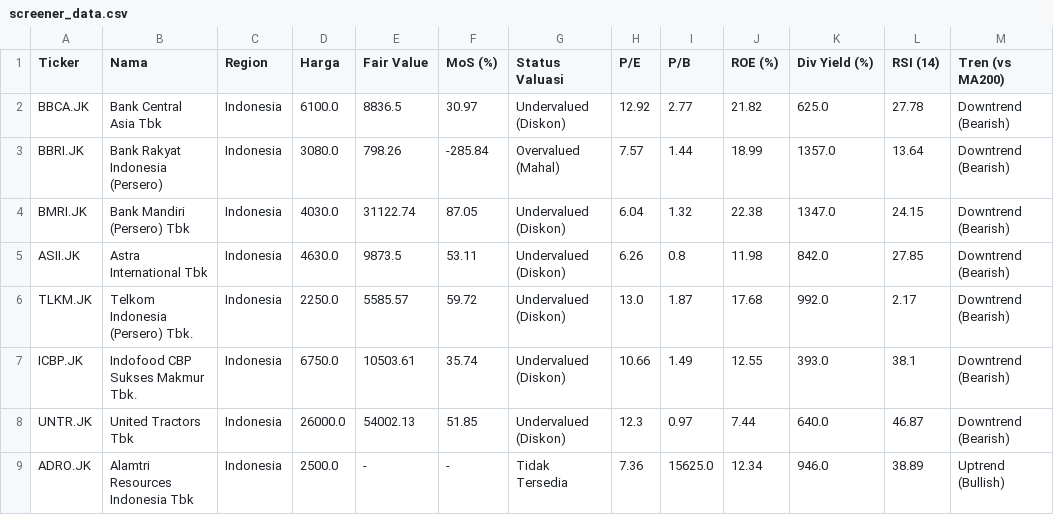
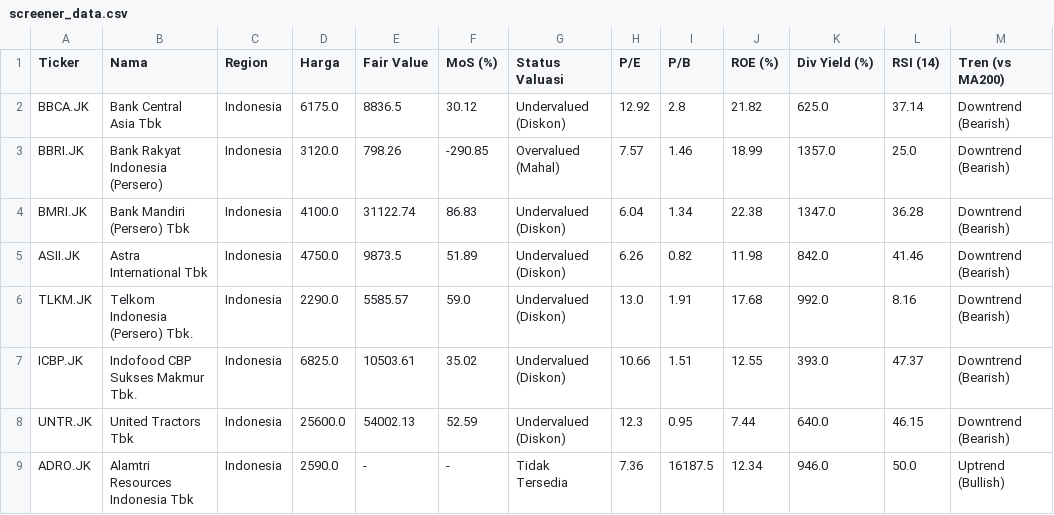
Before and after one commit to astonton/stockquant, a CSV file: screener_data.csv, drawn as a sheet; only a part is shown; the diff covers the shown part only; the diff names each change by its address in the sheet, - before the commit and + after, or states it on an @@ line.

```diff
--- a/screener_data.csv
+++ b/screener_data.csv
-D2 (Harga): 6100.0
+D2 (Harga): 6175.0
-F2 (MoS (%)): 30.97
+F2 (MoS (%)): 30.12
-I2 (P/B): 2.77
+I2 (P/B): 2.8
-L2 (RSI (14)): 27.78
+L2 (RSI (14)): 37.14
-D3 (Harga): 3080.0
+D3 (Harga): 3120.0
-F3 (MoS (%)): -285.84
+F3 (MoS (%)): -290.85
-I3 (P/B): 1.44
+I3 (P/B): 1.46
-L3 (RSI (14)): 13.64
+L3 (RSI (14)): 25.0
-D4 (Harga): 4030.0
+D4 (Harga): 4100.0
-F4 (MoS (%)): 87.05
+F4 (MoS (%)): 86.83
-I4 (P/B): 1.32
+I4 (P/B): 1.34
-L4 (RSI (14)): 24.15
+L4 (RSI (14)): 36.28
-D5 (Harga): 4630.0
+D5 (Harga): 4750.0
-F5 (MoS (%)): 53.11
+F5 (MoS (%)): 51.89
-I5 (P/B): 0.8
+I5 (P/B): 0.82
-L5 (RSI (14)): 27.85
+L5 (RSI (14)): 41.46
-D6 (Harga): 2250.0
+D6 (Harga): 2290.0
-F6 (MoS (%)): 59.72
+F6 (MoS (%)): 59.0
-I6 (P/B): 1.87
+I6 (P/B): 1.91
-L6 (RSI (14)): 2.17
+L6 (RSI (14)): 8.16
-D7 (Harga): 6750.0
+D7 (Harga): 6825.0
-F7 (MoS (%)): 35.74
+F7 (MoS (%)): 35.02
-I7 (P/B): 1.49
+I7 (P/B): 1.51
-L7 (RSI (14)): 38.1
+L7 (RSI (14)): 47.37
-D8 (Harga): 26000.0
+D8 (Harga): 25600.0
-F8 (MoS (%)): 51.85
+F8 (MoS (%)): 52.59
-I8 (P/B): 0.97
+I8 (P/B): 0.95
-L8 (RSI (14)): 46.87
+L8 (RSI (14)): 46.15
-D9 (Harga): 2500.0
+D9 (Harga): 2590.0
-I9 (P/B): 15625.0
+I9 (P/B): 16187.5
-L9 (RSI (14)): 38.89
+L9 (RSI (14)): 50.0
```
Also changed, not shown: 53 edited cells elsewhere in this file.
